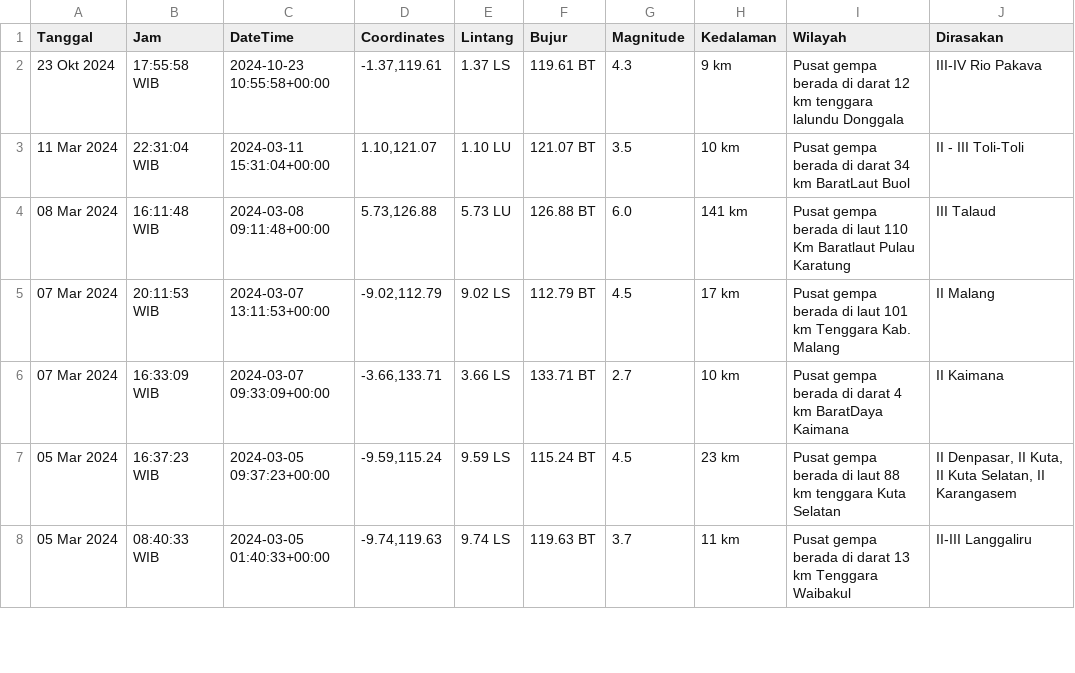
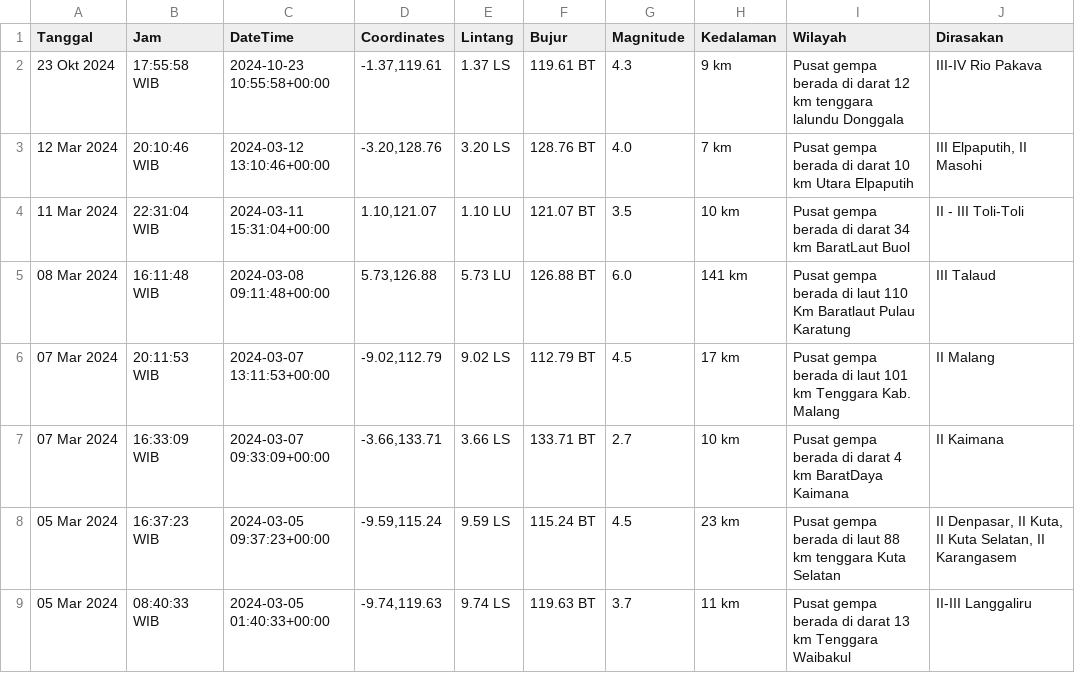
Before and after one commit to mzakiyuddin/dataset-gempa-indonesia, a CSV file: gempa.csv, drawn as a sheet; only a part is shown.

Commit message:
Update Wed Mar 13 00:50:40 UTC 2024

```diff
--- a/gempa.csv
+++ b/gempa.csv
@@ -2,2 +2,3 @@ Tanggal,Jam,DateTime,Coordinates,Lintang,Bujur,Magnitude,Kedalaman,Wilayah,Diras
 23 Okt 2024,17:55:58 WIB,2024-10-23 10:55:58+00:00,"-1.37,119.61",1.37 LS,119.61 BT,4.3,9 km,Pusat gempa berada di darat 12 km tenggara lalundu Donggala,III-IV Rio Pakava
+12 Mar 2024,20:10:46 WIB,2024-03-12 13:10:46+00:00,"-3.20,128.76",3.20 LS,128.76 BT,4.0,7 km,Pusat gempa berada di darat 10 km Utara Elpaputih,"III Elpaputih, II Masohi"
 11 Mar 2024,22:31:04 WIB,2024-03-11 15:31:04+00:00,"1.10,121.07",1.10 LU,121.07 BT,3.5,10 km,Pusat gempa berada di darat 34 km BaratLaut Buol,II - III Toli-Toli
```
